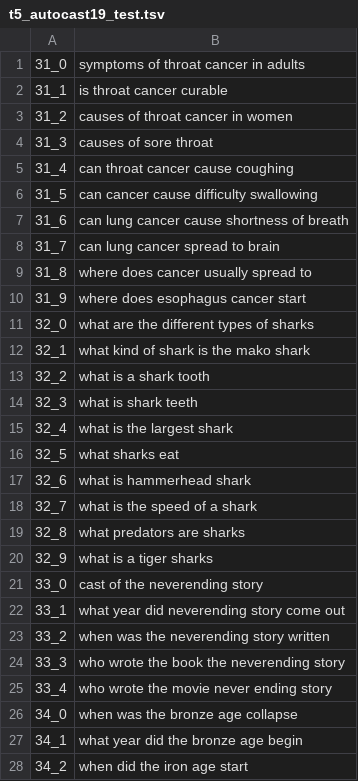
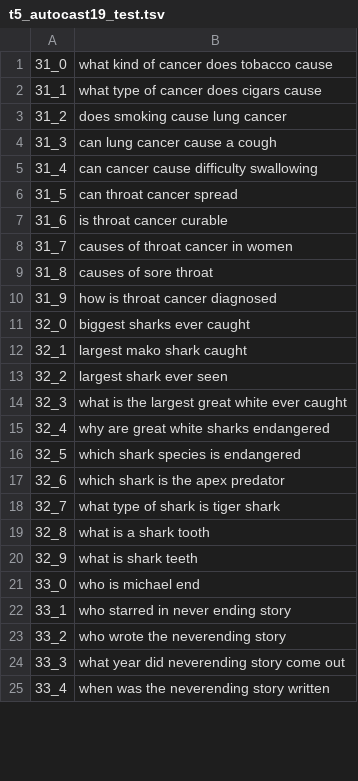
Before and after one commit to svakulenk0/conversation_generator, a TSV file: results/cast19_test/t5_autocast19_test.tsv, drawn as a sheet; only a part is shown; the diff covers the shown part only.

```diff
--- a/results/cast19_test/t5_autocast19_test.tsv
+++ b/results/cast19_test/t5_autocast19_test.tsv
@@ -1,28 +1,25 @@
-31_0	symptoms of throat cancer in adults
-31_1	is throat cancer curable
-31_2	causes of throat cancer in women
-31_3	causes of sore throat
-31_4	can throat cancer cause coughing
-31_5	can cancer cause difficulty swallowing
-31_6	can lung cancer cause shortness of breath
-31_7	can lung cancer spread to brain
-31_8	where does cancer usually spread to
-31_9	where does esophagus cancer start
-32_0	what are the different types of sharks
-32_1	what kind of shark is the mako shark
-32_2	what is a shark tooth
-32_3	what is shark teeth
-32_4	what is the largest shark
-32_5	what sharks eat
-32_6	what is hammerhead shark
-32_7	what is the speed of a shark
-32_8	what predators are sharks
-32_9	what is a tiger sharks
-33_0	cast of the neverending story
-33_1	what year did neverending story come out
-33_2	when was the neverending story written
-33_3	who wrote the book the neverending story
-33_4	who wrote the movie never ending story
-34_0	when was the bronze age collapse
-34_1	what year did the bronze age begin
-34_2	when did the iron age start
+31_0	what kind of cancer does tobacco cause
+31_1	what type of cancer does cigars cause
+31_2	does smoking cause lung cancer
+31_3	can lung cancer cause a cough
+31_4	can cancer cause difficulty swallowing
+31_5	can throat cancer spread
+31_6	is throat cancer curable
+31_7	causes of throat cancer in women
+31_8	causes of sore throat
+31_9	how is throat cancer diagnosed
+32_0	biggest sharks ever caught
+32_1	largest mako shark caught
+32_2	largest shark ever seen
+32_3	what is the largest great white ever caught
+32_4	why are great white sharks endangered
+32_5	which shark species is endangered
+32_6	which shark is the apex predator
+32_7	what type of shark is tiger shark
+32_8	what is a shark tooth
+32_9	what is shark teeth
+33_0	who is michael end
+33_1	who starred in never ending story
+33_2	who wrote the neverending story
+33_3	what year did neverending story come out
+33_4	when was the neverending story written
```
Also changed, not shown: 8 added rows, 17 removed rows and 93 edited cells elsewhere in this file, 1 other file.
